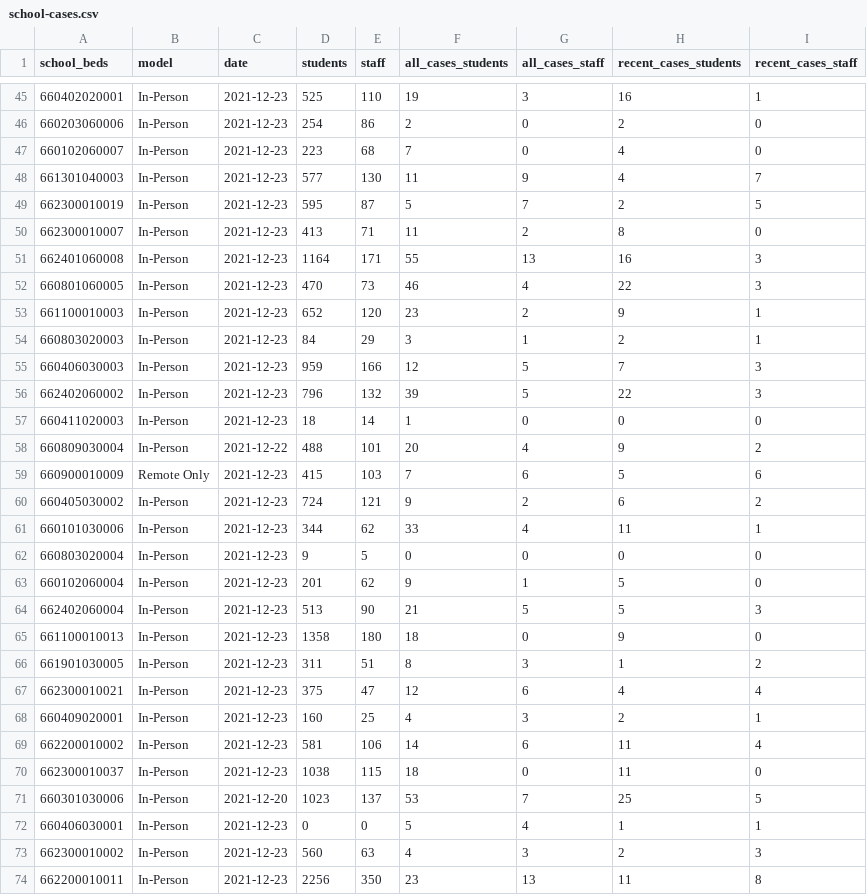
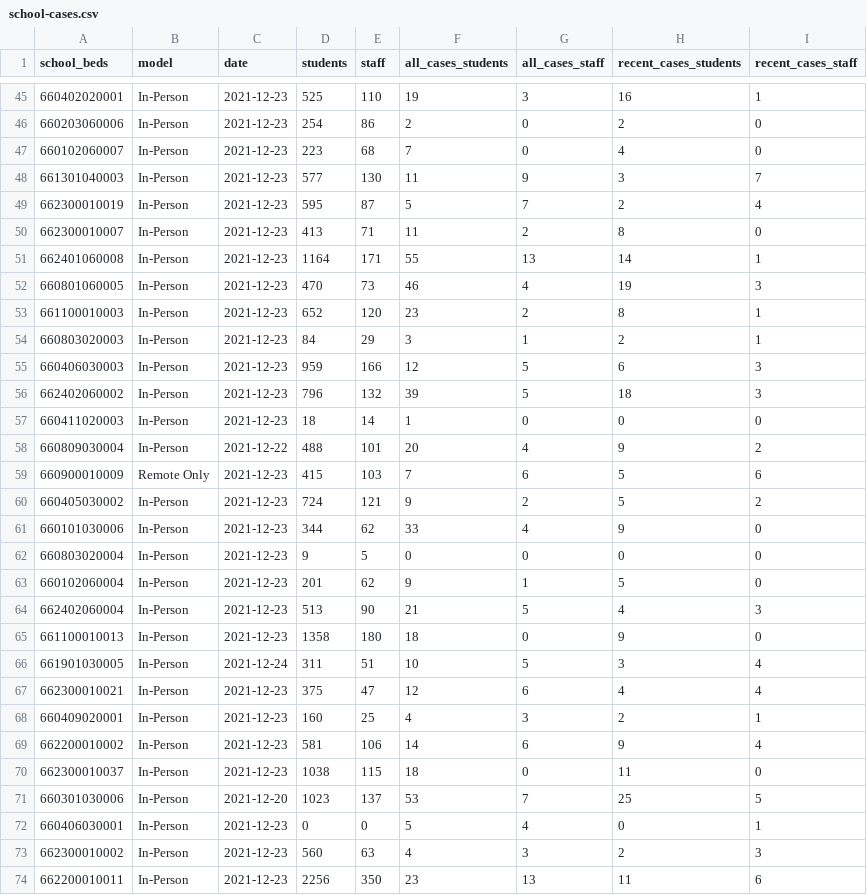
Before and after one commit to mfherman/westchester-covid, a CSV file: data/school-cases.csv, drawn as a sheet; only a part is shown, gaps mark what is left out; the diff covers the shown part only.

```diff
--- a/data/school-cases.csv
+++ b/data/school-cases.csv
@@ -47,11 +47,11 @@ school_beds,model,date,students,staff,all_cases_students,all_cases_staff,recent_
 660102060007,In-Person,2021-12-23,223,68,7,0,4,0
-661301040003,In-Person,2021-12-23,577,130,11,9,4,7
-662300010019,In-Person,2021-12-23,595,87,5,7,2,5
+661301040003,In-Person,2021-12-23,577,130,11,9,3,7
+662300010019,In-Person,2021-12-23,595,87,5,7,2,4
 662300010007,In-Person,2021-12-23,413,71,11,2,8,0
-662401060008,In-Person,2021-12-23,1164,171,55,13,16,3
-660801060005,In-Person,2021-12-23,470,73,46,4,22,3
-661100010003,In-Person,2021-12-23,652,120,23,2,9,1
+662401060008,In-Person,2021-12-23,1164,171,55,13,14,1
+660801060005,In-Person,2021-12-23,470,73,46,4,19,3
+661100010003,In-Person,2021-12-23,652,120,23,2,8,1
 660803020003,In-Person,2021-12-23,84,29,3,1,2,1
-660406030003,In-Person,2021-12-23,959,166,12,5,7,3
-662402060002,In-Person,2021-12-23,796,132,39,5,22,3
+660406030003,In-Person,2021-12-23,959,166,12,5,6,3
+662402060002,In-Person,2021-12-23,796,132,39,5,18,3
 660411020003,In-Person,2021-12-23,18,14,1,0,0,0
@@ -59,16 +59,16 @@ school_beds,model,date,students,staff,all_cases_students,all_cases_staff,recent_
 660900010009,Remote Only,2021-12-23,415,103,7,6,5,6
-660405030002,In-Person,2021-12-23,724,121,9,2,6,2
-660101030006,In-Person,2021-12-23,344,62,33,4,11,1
+660405030002,In-Person,2021-12-23,724,121,9,2,5,2
+660101030006,In-Person,2021-12-23,344,62,33,4,9,0
 660803020004,In-Person,2021-12-23,9,5,0,0,0,0
 660102060004,In-Person,2021-12-23,201,62,9,1,5,0
-662402060004,In-Person,2021-12-23,513,90,21,5,5,3
+662402060004,In-Person,2021-12-23,513,90,21,5,4,3
 661100010013,In-Person,2021-12-23,1358,180,18,0,9,0
-661901030005,In-Person,2021-12-23,311,51,8,3,1,2
+661901030005,In-Person,2021-12-24,311,51,10,5,3,4
 662300010021,In-Person,2021-12-23,375,47,12,6,4,4
 660409020001,In-Person,2021-12-23,160,25,4,3,2,1
-662200010002,In-Person,2021-12-23,581,106,14,6,11,4
+662200010002,In-Person,2021-12-23,581,106,14,6,9,4
 662300010037,In-Person,2021-12-23,1038,115,18,0,11,0
 660301030006,In-Person,2021-12-20,1023,137,53,7,25,5
-660406030001,In-Person,2021-12-23,0,0,5,4,1,1
+660406030001,In-Person,2021-12-23,0,0,5,4,0,1
 662300010002,In-Person,2021-12-23,560,63,4,3,2,3
-662200010011,In-Person,2021-12-23,2256,350,23,13,11,8
+662200010011,In-Person,2021-12-23,2256,350,23,13,11,6
```
Also changed, not shown: 101 edited cells elsewhere in this file, data/county-cases-deaths-nyt.csv, data/county-cases-tests-nys.csv, 11 other files.
